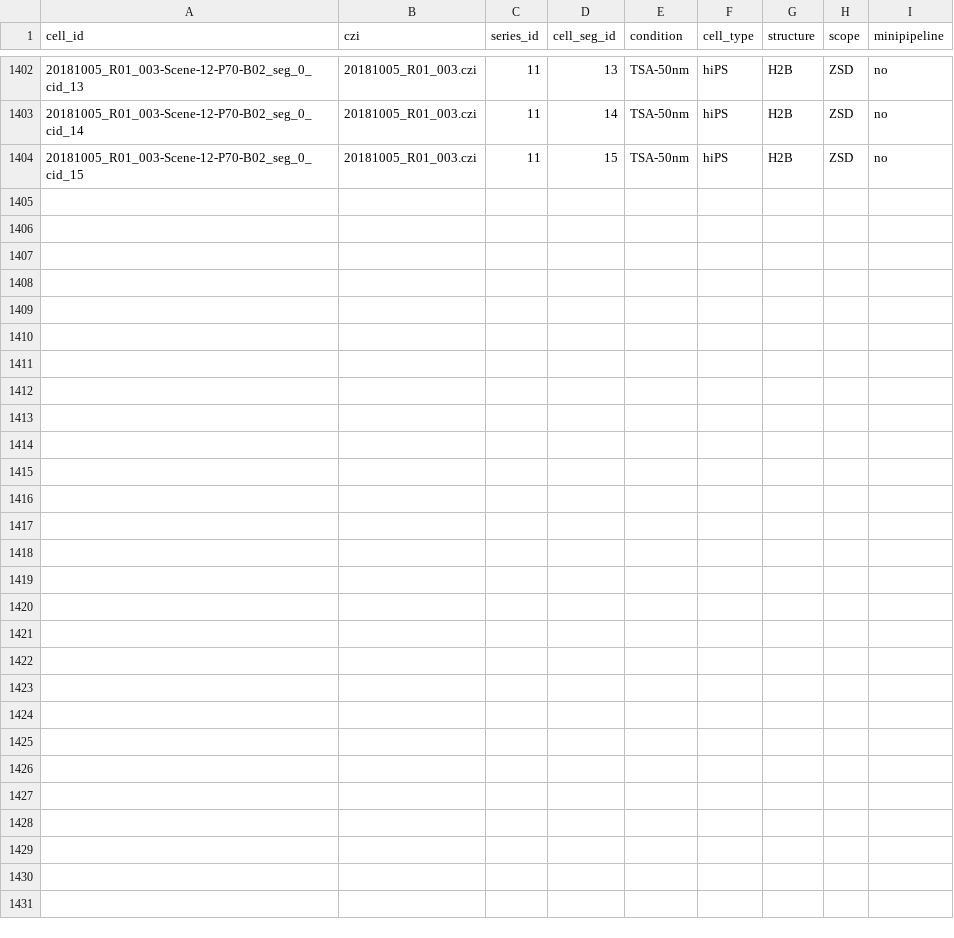
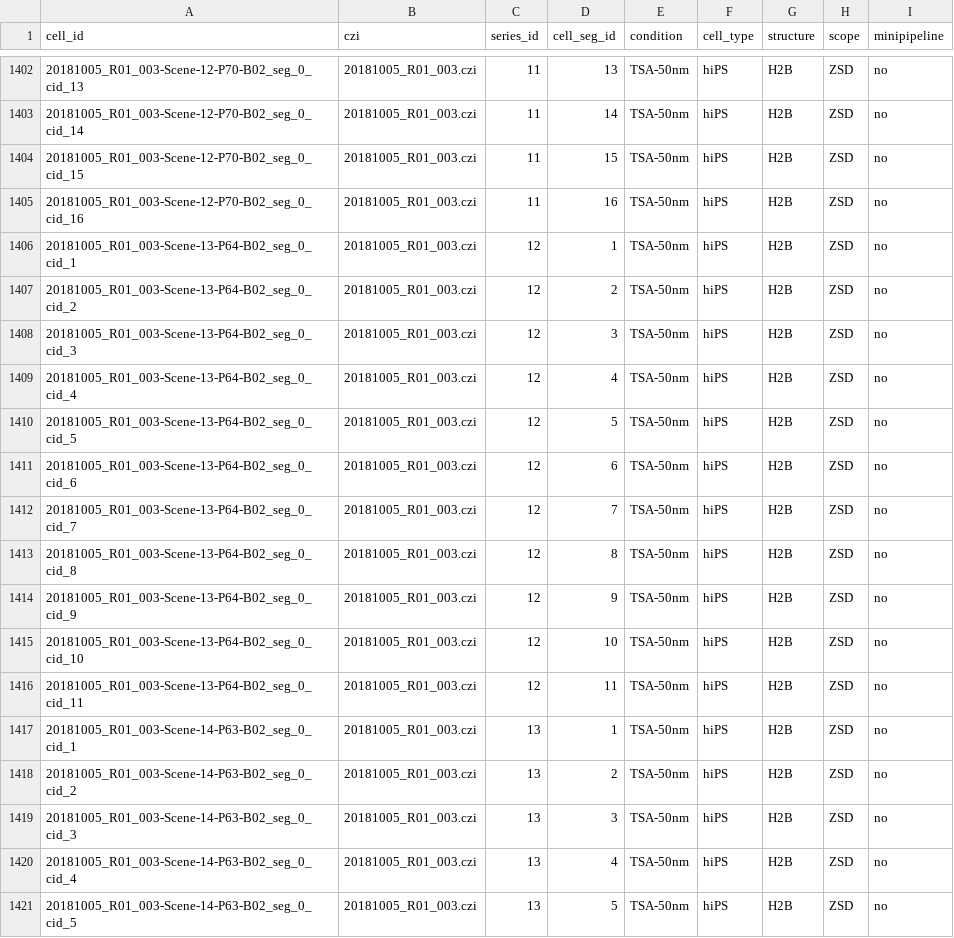
Before and after one commit to AllenInstitute/qcb-analysis, a CSV file: data-raw/NUCLEUS_HIPS_H2B+TSA_meta.csv, drawn as a sheet; only a part is shown, gaps mark what is left out.

```diff
--- a/data-raw/NUCLEUS_HIPS_H2B+TSA_meta.csv
+++ b/data-raw/NUCLEUS_HIPS_H2B+TSA_meta.csv
@@ -1404 +1404,18 @@ cell_id,czi,series_id,cell_seg_id,condition,cell_type,structure,scope,minipipeli
 20181005_R01_003-Scene-12-P70-B02_seg_0_cid_15,20181005_R01_003.czi,11,15,TSA-50nm,hiPS,H2B,ZSD,no
+20181005_R01_003-Scene-12-P70-B02_seg_0_cid_16,20181005_R01_003.czi,11,16,TSA-50nm,hiPS,H2B,ZSD,no
+20181005_R01_003-Scene-13-P64-B02_seg_0_cid_1,20181005_R01_003.czi,12,1,TSA-50nm,hiPS,H2B,ZSD,no
+20181005_R01_003-Scene-13-P64-B02_seg_0_cid_2,20181005_R01_003.czi,12,2,TSA-50nm,hiPS,H2B,ZSD,no
+20181005_R01_003-Scene-13-P64-B02_seg_0_cid_3,20181005_R01_003.czi,12,3,TSA-50nm,hiPS,H2B,ZSD,no
+20181005_R01_003-Scene-13-P64-B02_seg_0_cid_4,20181005_R01_003.czi,12,4,TSA-50nm,hiPS,H2B,ZSD,no
+20181005_R01_003-Scene-13-P64-B02_seg_0_cid_5,20181005_R01_003.czi,12,5,TSA-50nm,hiPS,H2B,ZSD,no
+20181005_R01_003-Scene-13-P64-B02_seg_0_cid_6,20181005_R01_003.czi,12,6,TSA-50nm,hiPS,H2B,ZSD,no
+20181005_R01_003-Scene-13-P64-B02_seg_0_cid_7,20181005_R01_003.czi,12,7,TSA-50nm,hiPS,H2B,ZSD,no
+20181005_R01_003-Scene-13-P64-B02_seg_0_cid_8,20181005_R01_003.czi,12,8,TSA-50nm,hiPS,H2B,ZSD,no
+20181005_R01_003-Scene-13-P64-B02_seg_0_cid_9,20181005_R01_003.czi,12,9,TSA-50nm,hiPS,H2B,ZSD,no
+20181005_R01_003-Scene-13-P64-B02_seg_0_cid_10,20181005_R01_003.czi,12,10,TSA-50nm,hiPS,H2B,ZSD,no
+20181005_R01_003-Scene-13-P64-B02_seg_0_cid_11,20181005_R01_003.czi,12,11,TSA-50nm,hiPS,H2B,ZSD,no
+20181005_R01_003-Scene-14-P63-B02_seg_0_cid_1,20181005_R01_003.czi,13,1,TSA-50nm,hiPS,H2B,ZSD,no
+20181005_R01_003-Scene-14-P63-B02_seg_0_cid_2,20181005_R01_003.czi,13,2,TSA-50nm,hiPS,H2B,ZSD,no
+20181005_R01_003-Scene-14-P63-B02_seg_0_cid_3,20181005_R01_003.czi,13,3,TSA-50nm,hiPS,H2B,ZSD,no
+20181005_R01_003-Scene-14-P63-B02_seg_0_cid_4,20181005_R01_003.czi,13,4,TSA-50nm,hiPS,H2B,ZSD,no
+20181005_R01_003-Scene-14-P63-B02_seg_0_cid_5,20181005_R01_003.czi,13,5,TSA-50nm,hiPS,H2B,ZSD,no
```
Also changed, not shown: data-raw/NUCLEUS_HIPS_H2B-TSA_meta.csv, 2 other files.
